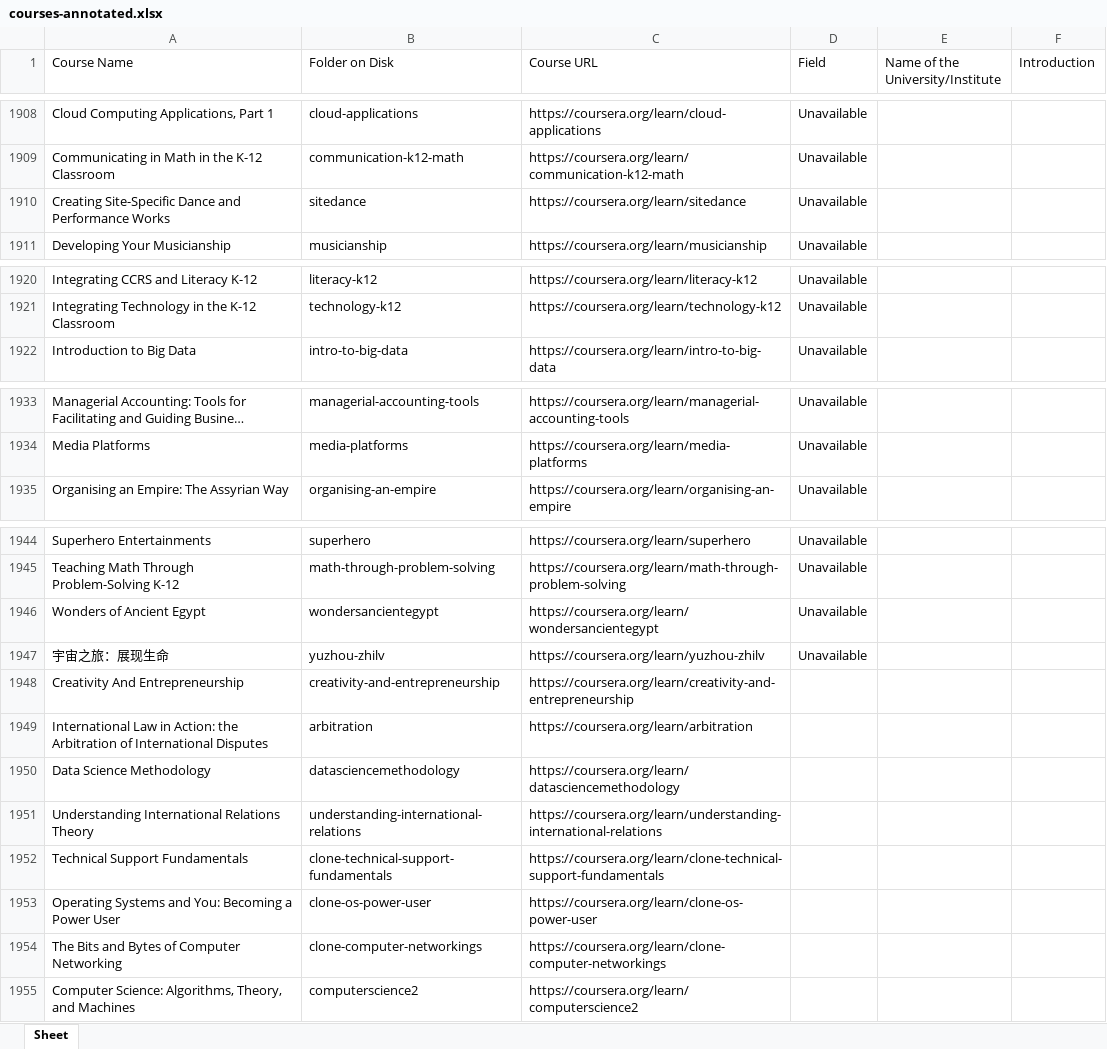
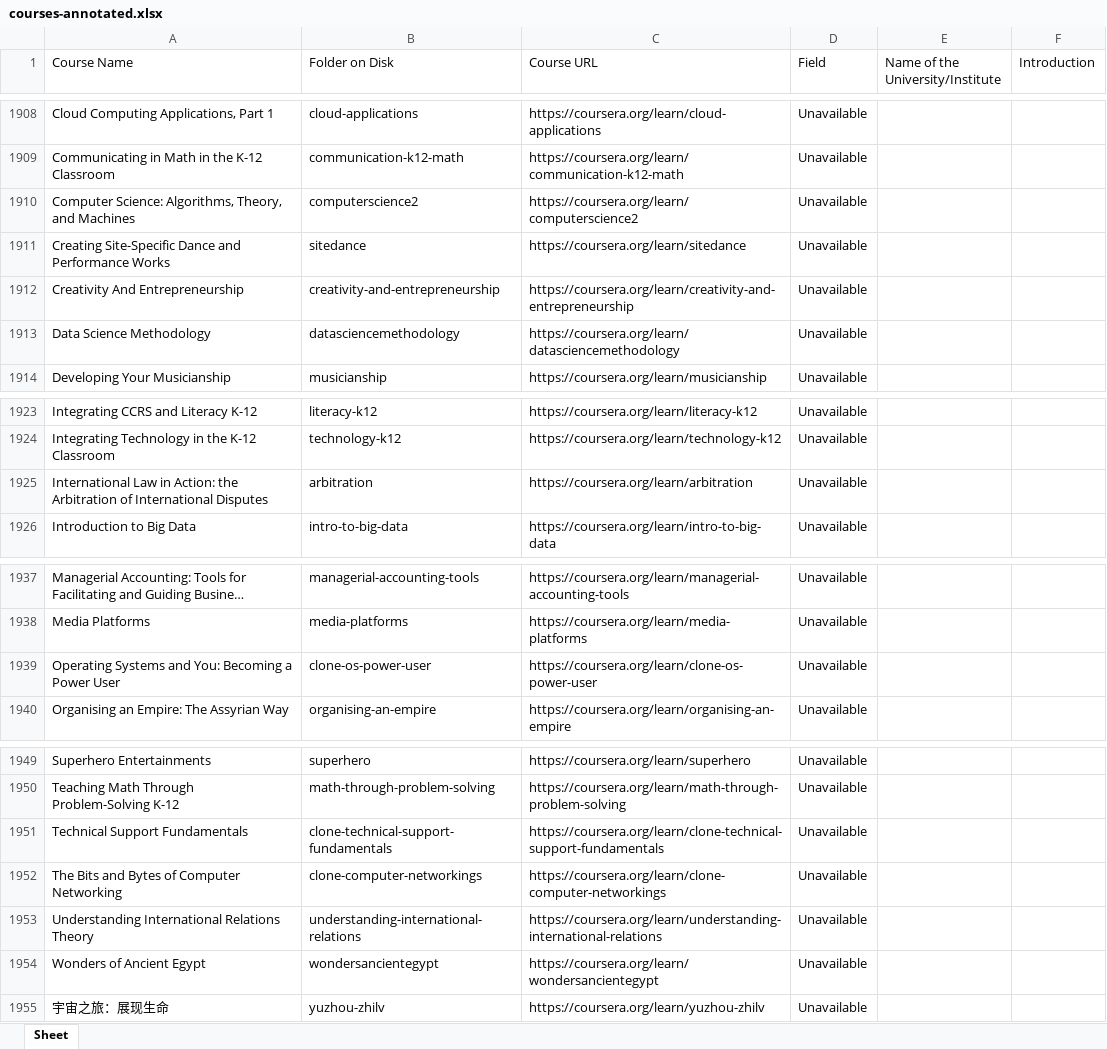
Before and after one commit to MOOCFetcher/moocfetcher-scripts, an Excel workbook: download/courses-annotated.xlsx, sheet Sheet, drawn as a sheet; only a part is shown, gaps mark what is left out; long unchanged cells end in …; values as stored, in another font and other column widths than the file's, no borders; removed rows and columns are numbered as before the commit, all else as after; the diff names each change by its address in the sheet, - before the commit and + after, or states it on an @@ line.

```diff
--- a/download/courses-annotated.xlsx (sheet Sheet)
+++ b/download/courses-annotated.xlsx (sheet Sheet)
+row 1910: Computer Science: Algorithms, Theory, and Machines | computerscience2 | https://coursera.org/learn/computerscience2 | Unavailable
+row 1912: Creativity And Entrepreneurship | creativity-and-entrepreneurship | https://coursera.org/learn/creativity-and-entrepreneurship | Unavailable
+row 1913: Data Science Methodology | datasciencemethodology | https://coursera.org/learn/datasciencemethodology | Unavailable
+row 1925: International Law in Action: the Arbitration of International Disputes | arbitration | https://coursera.org/learn/arbitration | Unavailable
+row 1939: Operating Systems and You: Becoming a Power User | clone-os-power-user | https://coursera.org/learn/clone-os-power-user | Unavailable
+row 1951: Technical Support Fundamentals | clone-technical-support-fundamentals | https://coursera.org/learn/clone-technical-support-fundamentals | Unavailable
+row 1952: The Bits and Bytes of Computer Networking | clone-computer-networkings | https://coursera.org/learn/clone-computer-networkings | Unavailable
+row 1953: Understanding International Relations Theory | understanding-international-relations | https://coursera.org/learn/understanding-international-relations | Unavailable
-row 1948: Creativity And Entrepreneurship | creativity-and-entrepreneurship | https://coursera.org/learn/creativity-and-entrepreneurship
-row 1949: International Law in Action: the Arbitration of International Disputes | arbitration | https://coursera.org/learn/arbitration
-row 1950: Data Science Methodology | datasciencemethodology | https://coursera.org/learn/datasciencemethodology
-row 1951: Understanding International Relations Theory | understanding-international-relations | https://coursera.org/learn/understanding-international-relations
-row 1952: Technical Support Fundamentals | clone-technical-support-fundamentals | https://coursera.org/learn/clone-technical-support-fundamentals
-row 1953: Operating Systems and You: Becoming a Power User | clone-os-power-user | https://coursera.org/learn/clone-os-power-user
-row 1954: The Bits and Bytes of Computer Networking | clone-computer-networkings | https://coursera.org/learn/clone-computer-networkings
-row 1955: Computer Science: Algorithms, Theory, and Machines | computerscience2 | https://coursera.org/learn/computerscience2
```
Also changed, not shown: 1 other file.
